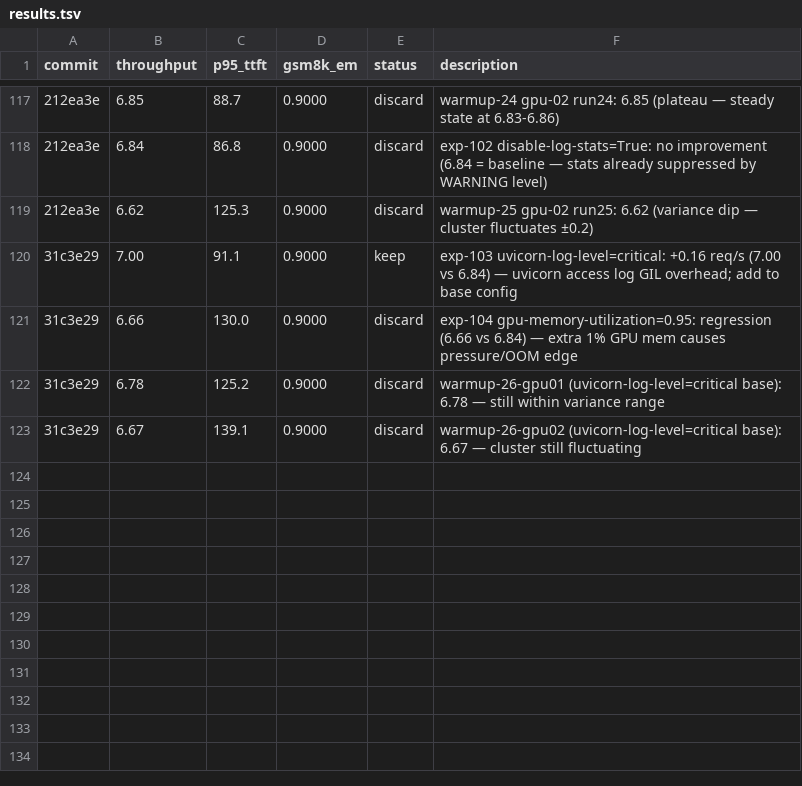
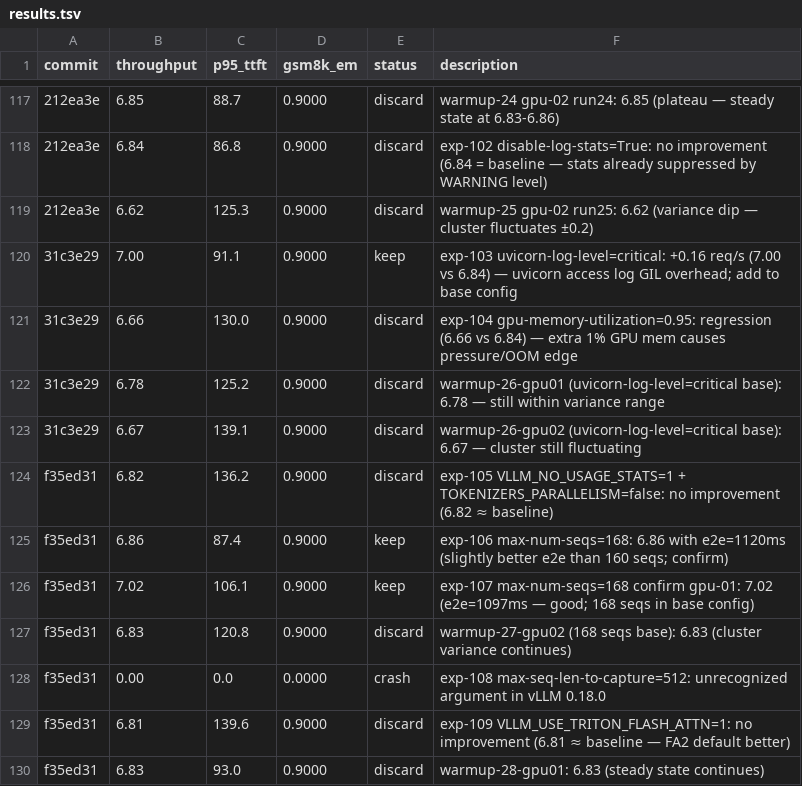
Before and after one commit to bkates-cw/autoinference, a TSV file: results.tsv, drawn as a sheet; only a part is shown, gaps mark what is left out; the diff names each change by its address in the sheet, - before the commit and + after, or states it on an @@ line.

```diff
--- a/results.tsv
+++ b/results.tsv
+row 124: f35ed31 | 6.82 | 136.2 | 0.9000 | discard | exp-105 VLLM_NO_USAGE_STATS=1 + TOKENIZERS_PARALLELISM=false: no improvement (6.82 ≈ baseline)
+row 125: f35ed31 | 6.86 | 87.4 | 0.9000 | keep | exp-106 max-num-seqs=168: 6.86 with e2e=1120ms (slightly better e2e than 160 seqs; confirm)
+row 126: f35ed31 | 7.02 | 106.1 | 0.9000 | keep | exp-107 max-num-seqs=168 confirm gpu-01: 7.02 (e2e=1097ms — good; 168 seqs in base config)
+row 127: f35ed31 | 6.83 | 120.8 | 0.9000 | discard | warmup-27-gpu02 (168 seqs base): 6.83 (cluster variance continues)
+row 128: f35ed31 | 0.00 | 0.0 | 0.0000 | crash | exp-108 max-seq-len-to-capture=512: unrecognized argument in vLLM 0.18.0
+row 129: f35ed31 | 6.81 | 139.6 | 0.9000 | discard | exp-109 VLLM_USE_TRITON_FLASH_ATTN=1: no improvement (6.81 ≈ baseline — FA2 default better)
+row 130: f35ed31 | 6.83 | 93.0 | 0.9000 | discard | warmup-28-gpu01: 6.83 (steady state continues)
```
